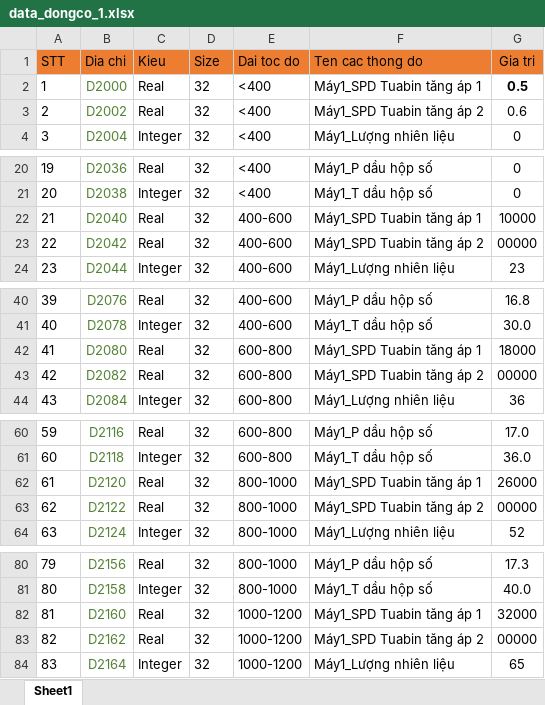
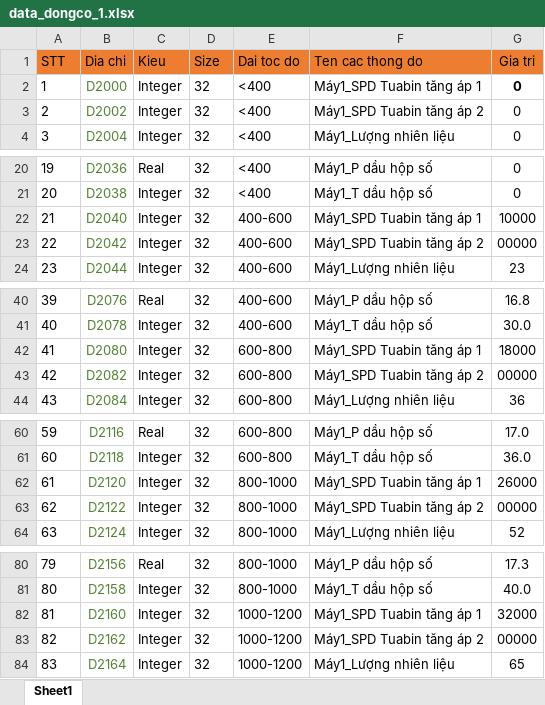
Before and after one commit to nguyenutc48/WindowsFormsApp1, an Excel workbook: WindowsFormsApp1/Files/data_dongco_1.xlsx, sheet Sheet1, drawn as a sheet; only a part is shown, gaps mark what is left out; values as stored, in another font and other column widths than the file's, no borders; the diff covers the shown part only; the diff names each change by its address in the sheet, - before the commit and + after, or states it on an @@ line.

Commit message:
them code lay data tu plc

```diff
--- a/WindowsFormsApp1/Files/data_dongco_1.xlsx (sheet Sheet1)
+++ b/WindowsFormsApp1/Files/data_dongco_1.xlsx (sheet Sheet1)
-C2:C3 (Kieu): Real
+C2:C3 (Kieu): Integer
-G2 (Gia tri): 0.5
+G2 (Gia tri): 0
-G3 (Gia tri): 0.6
+G3 (Gia tri): 0
-C22:C23 (Kieu): Real
+C22:C23 (Kieu): Integer
-C42:C43 (Kieu): Real
+C42:C43 (Kieu): Integer
-C62:C63 (Kieu): Real
+C62:C63 (Kieu): Integer
-C82:C83 (Kieu): Real
+C82:C83 (Kieu): Integer
```
Also changed, not shown: 10 edited cells elsewhere in this sheet, 23 other files.
